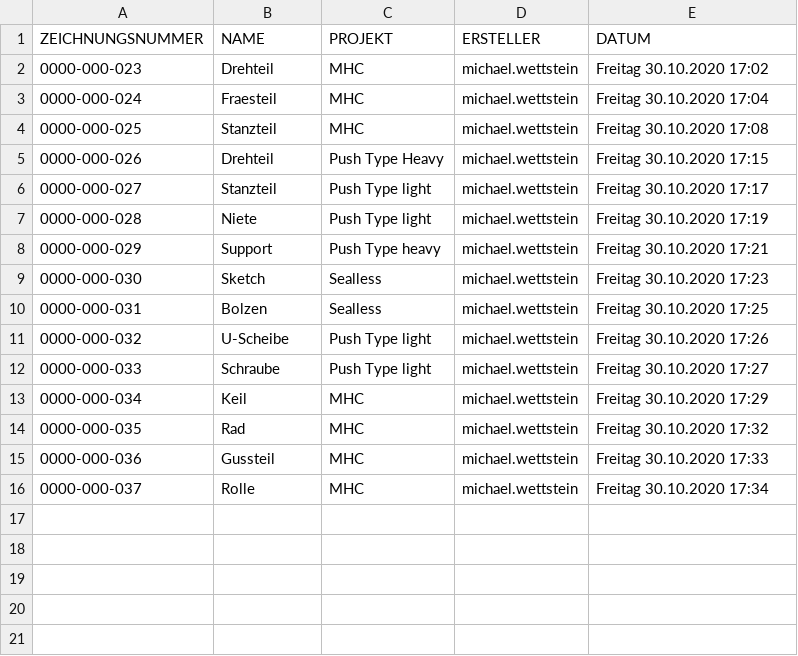
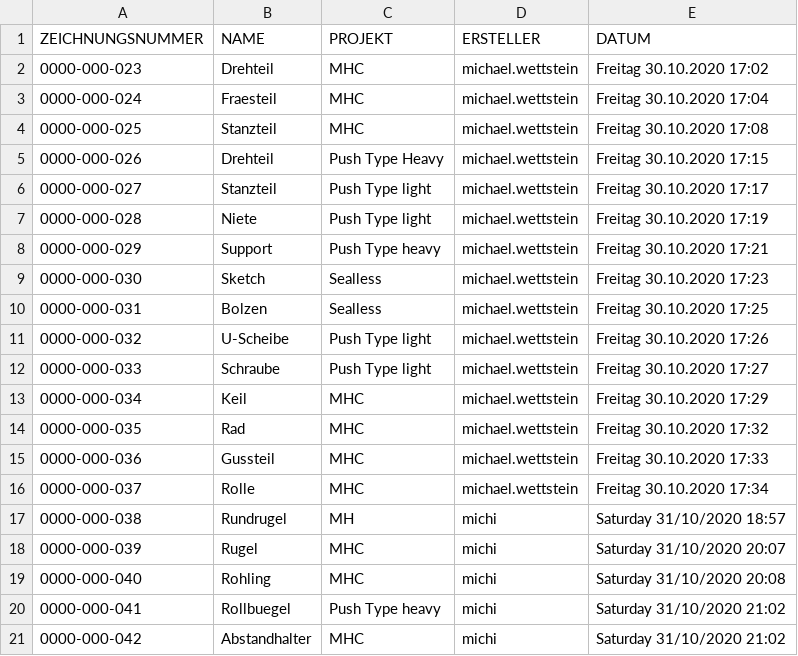
Before and after one commit to chischte/powershell-scripts, a CSV file: get_cad_number/0000-000-XXX_Versuchszeichnungen.csv, drawn as a sheet.

```diff
--- a/get_cad_number/0000-000-XXX_Versuchszeichnungen.csv
+++ b/get_cad_number/0000-000-XXX_Versuchszeichnungen.csv
@@ -16 +16,6 @@
 0000-000-037;Rolle;MHC;michael.wettstein;Freitag 30.10.2020 17:34
+0000-000-038;Rundrugel;MH;michi;Saturday 31/10/2020 18:57
+0000-000-039;Rugel;MHC;michi;Saturday 31/10/2020 20:07
+0000-000-040;Rohling;MHC;michi;Saturday 31/10/2020 20:08
+0000-000-041;Rollbuegel;Push Type heavy;michi;Saturday 31/10/2020 21:02
+0000-000-042;Abstandhalter;MHC;michi;Saturday 31/10/2020 21:02
```
Also changed, not shown: 1 other file.
